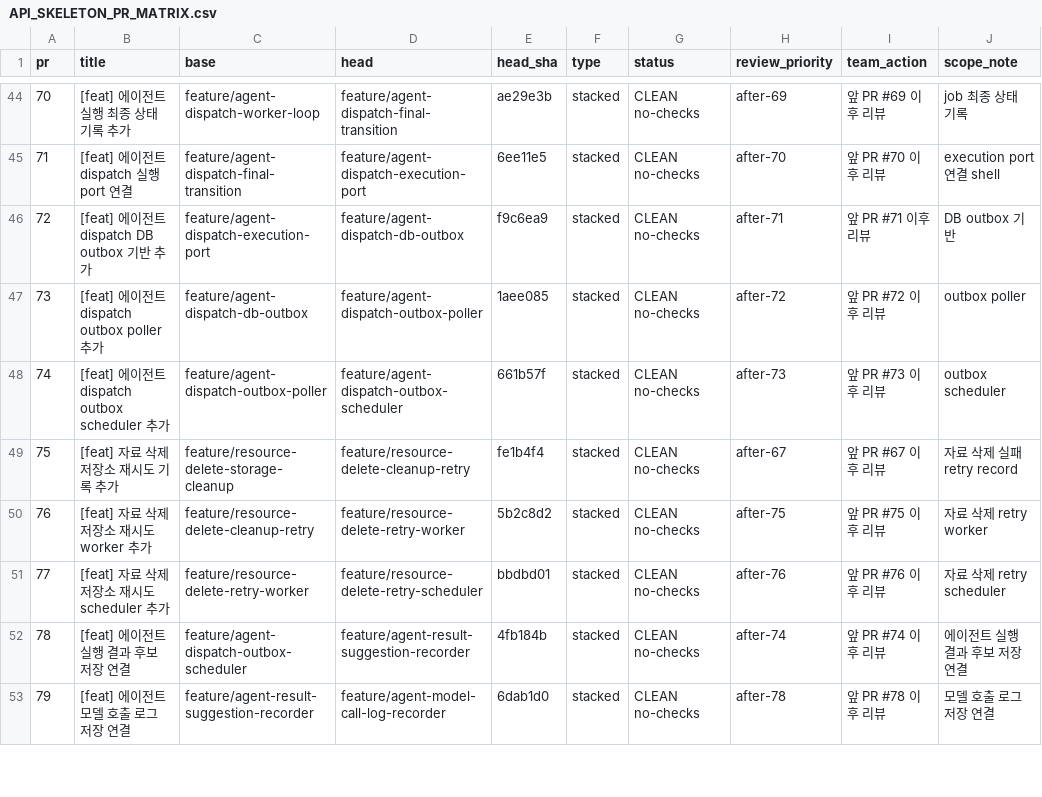
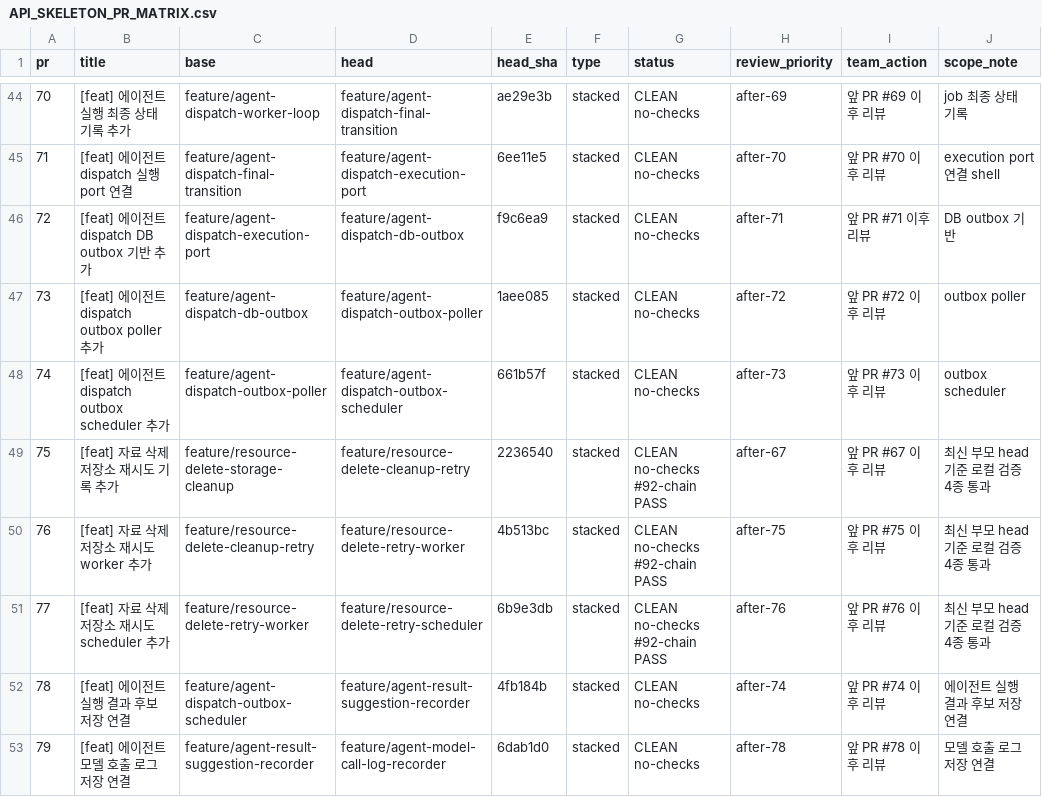
Before and after one commit to kosta-dev-sjh/bubli-backend, a CSV file: docs/API_SKELETON_PR_MATRIX.csv, drawn as a sheet; only a part is shown, gaps mark what is left out; the diff covers the shown part only.

Commit message:
docs: record storage resource stack convergence

```diff
--- a/docs/API_SKELETON_PR_MATRIX.csv
+++ b/docs/API_SKELETON_PR_MATRIX.csv
@@ -48,5 +48,5 @@
 "74","[feat] 에이전트 dispatch outbox scheduler 추가","feature/agent-dispatch-outbox-poller","feature/agent-dispatch-outbox-scheduler","661b57f","stacked","CLEAN no-checks","after-73","앞 PR #73 이후 리뷰","outbox scheduler"
-"75","[feat] 자료 삭제 저장소 재시도 기록 추가","feature/resource-delete-storage-cleanup","feature/resource-delete-cleanup-retry","fe1b4f4","stacked","CLEAN no-checks","after-67","앞 PR #67 이후 리뷰","자료 삭제 실패 retry record"
-"76","[feat] 자료 삭제 저장소 재시도 worker 추가","feature/resource-delete-cleanup-retry","feature/resource-delete-retry-worker","5b2c8d2","stacked","CLEAN no-checks","after-75","앞 PR #75 이후 리뷰","자료 삭제 retry worker"
-"77","[feat] 자료 삭제 저장소 재시도 scheduler 추가","feature/resource-delete-retry-worker","feature/resource-delete-retry-scheduler","bbdbd01","stacked","CLEAN no-checks","after-76","앞 PR #76 이후 리뷰","자료 삭제 retry scheduler"
+"75","[feat] 자료 삭제 저장소 재시도 기록 추가","feature/resource-delete-storage-cleanup","feature/resource-delete-cleanup-retry","2236540","stacked","CLEAN no-checks #92-chain PASS","after-67","앞 PR #67 이후 리뷰","최신 부모 head 기준 로컬 검증 4종 통과"
+"76","[feat] 자료 삭제 저장소 재시도 worker 추가","feature/resource-delete-cleanup-retry","feature/resource-delete-retry-worker","4b513bc","stacked","CLEAN no-checks #92-chain PASS","after-75","앞 PR #75 이후 리뷰","최신 부모 head 기준 로컬 검증 4종 통과"
+"77","[feat] 자료 삭제 저장소 재시도 scheduler 추가","feature/resource-delete-retry-worker","feature/resource-delete-retry-scheduler","6b9e3db","stacked","CLEAN no-checks #92-chain PASS","after-76","앞 PR #76 이후 리뷰","최신 부모 head 기준 로컬 검증 4종 통과"
 "78","[feat] 에이전트 실행 결과 후보 저장 연결","feature/agent-dispatch-outbox-scheduler","feature/agent-result-suggestion-recorder","4fb184b","stacked","CLEAN no-checks","after-74","앞 PR #74 이후 리뷰","에이전트 실행 결과 후보 저장 연결"
```
Also changed, not shown: 32 edited cells elsewhere in this file, 1 other file.
